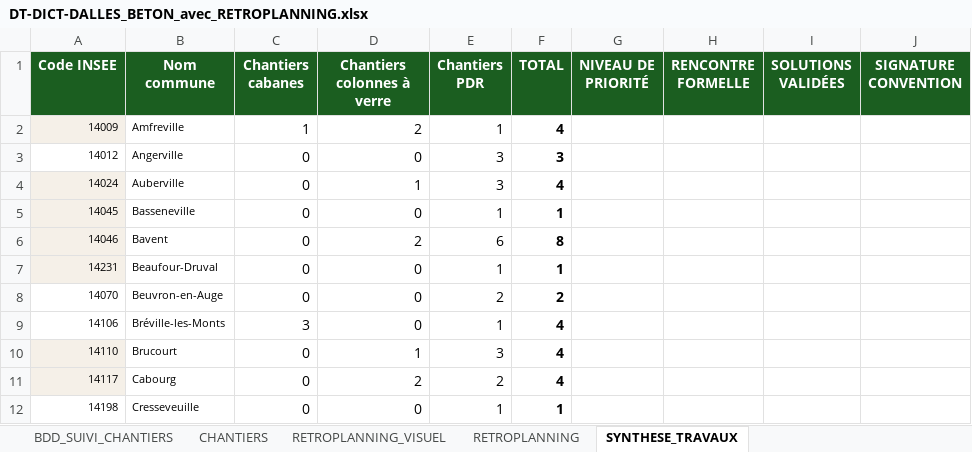
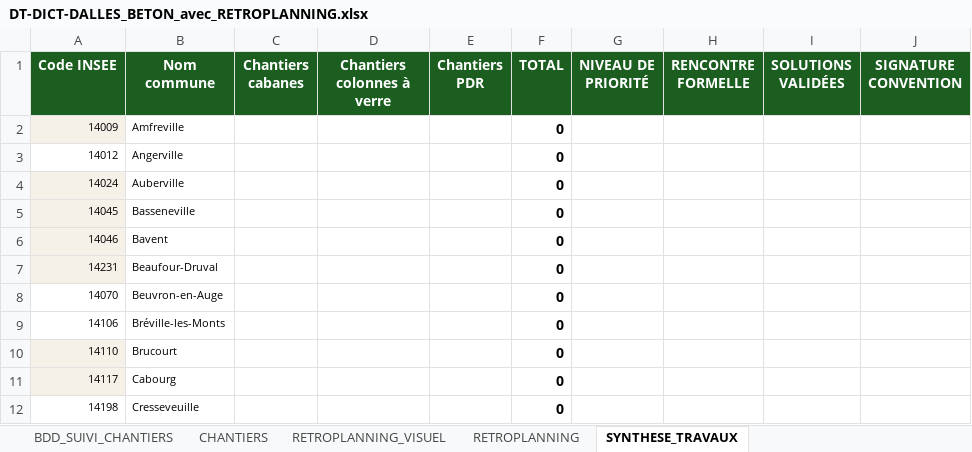
Before and after one commit to ncpa-dechets/suivi-chantiers, an Excel workbook: DT-DICT-DALLES_BETON_avec_RETROPLANNING.xlsx, sheet SYNTHESE_TRAVAUX, drawn as a sheet; only a part is shown; values as stored, in another font and other column widths than the file's, no borders; the diff covers the shown part only; the diff names each change by its address in the sheet, - before the commit and + after, or states it on an @@ line.

```diff
--- a/DT-DICT-DALLES_BETON_avec_RETROPLANNING.xlsx (sheet SYNTHESE_TRAVAUX)
+++ b/DT-DICT-DALLES_BETON_avec_RETROPLANNING.xlsx (sheet SYNTHESE_TRAVAUX)
-C2 (Chantiers cabanes): 1
+C2 (Chantiers cabanes): (empty)
-D2 (Chantiers colonnes à verre): 2
+D2 (Chantiers colonnes à verre): (empty)
-E2 (Chantiers PDR): 1
+E2 (Chantiers PDR): (empty)
-F2 (TOTAL): 4
+F2 (TOTAL): 0
-C3:C8 (Chantiers cabanes): 0
+C3:C8 (Chantiers cabanes): (empty)
-D3 (Chantiers colonnes à verre): 0
+D3 (Chantiers colonnes à verre): (empty)
-E3:E4 (Chantiers PDR): 3
+E3:E4 (Chantiers PDR): (empty)
-F3 (TOTAL): 3
+F3 (TOTAL): 0
-D4 (Chantiers colonnes à verre): 1
+D4 (Chantiers colonnes à verre): (empty)
-F4 (TOTAL): 4
+F4 (TOTAL): 0
-D5 (Chantiers colonnes à verre): 0
+D5 (Chantiers colonnes à verre): (empty)
-E5 (Chantiers PDR): 1
+E5 (Chantiers PDR): (empty)
-F5 (TOTAL): 1
+F5 (TOTAL): 0
-D6 (Chantiers colonnes à verre): 2
+D6 (Chantiers colonnes à verre): (empty)
-E6 (Chantiers PDR): 6
+E6 (Chantiers PDR): (empty)
-F6 (TOTAL): 8
+F6 (TOTAL): 0
-D7:D9 (Chantiers colonnes à verre): 0
+D7:D9 (Chantiers colonnes à verre): (empty)
-E7 (Chantiers PDR): 1
+E7 (Chantiers PDR): (empty)
-F7 (TOTAL): 1
+F7 (TOTAL): 0
-E8 (Chantiers PDR): 2
+E8 (Chantiers PDR): (empty)
-F8 (TOTAL): 2
+F8 (TOTAL): 0
-C9 (Chantiers cabanes): 3
+C9 (Chantiers cabanes): (empty)
-E9 (Chantiers PDR): 1
+E9 (Chantiers PDR): (empty)
-F9:F11 (TOTAL): 4
+F9:F11 (TOTAL): 0
-C10:C12 (Chantiers cabanes): 0
+C10:C12 (Chantiers cabanes): (empty)
-D10 (Chantiers colonnes à verre): 1
+D10 (Chantiers colonnes à verre): (empty)
-E10 (Chantiers PDR): 3
+E10 (Chantiers PDR): (empty)
-D11 (Chantiers colonnes à verre): 2
+D11 (Chantiers colonnes à verre): (empty)
-E11 (Chantiers PDR): 2
+E11 (Chantiers PDR): (empty)
-D12 (Chantiers colonnes à verre): 0
+D12 (Chantiers colonnes à verre): (empty)
-E12 (Chantiers PDR): 1
+E12 (Chantiers PDR): (empty)
-F12 (TOTAL): 1
+F12 (TOTAL): 0
```
Also changed, not shown: 104 edited cells elsewhere in this sheet, sheet CHANTIERS, sheet BDD_SUIVI_CHANTIERS, sheet RETROPLANNING, formulas that keep their value.
